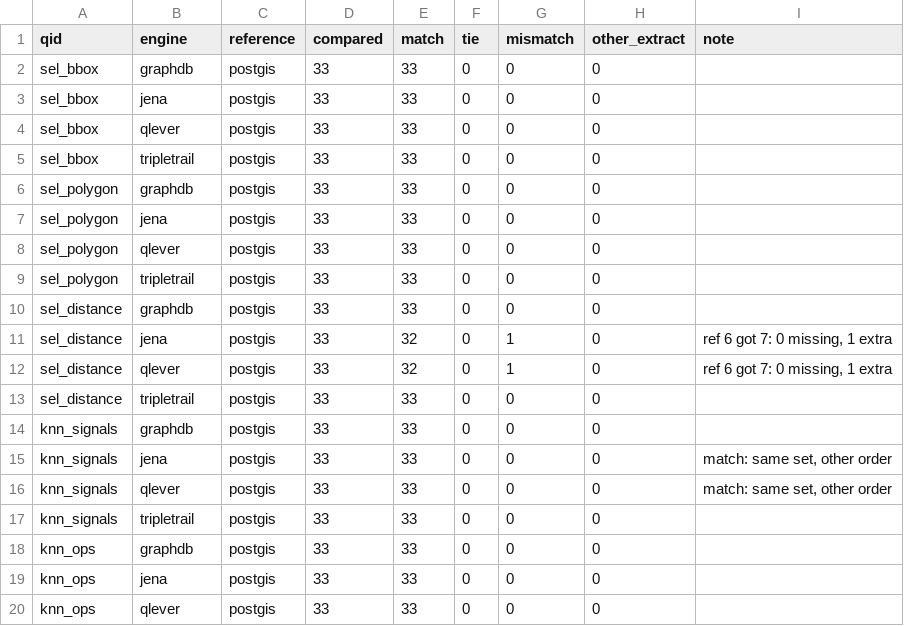
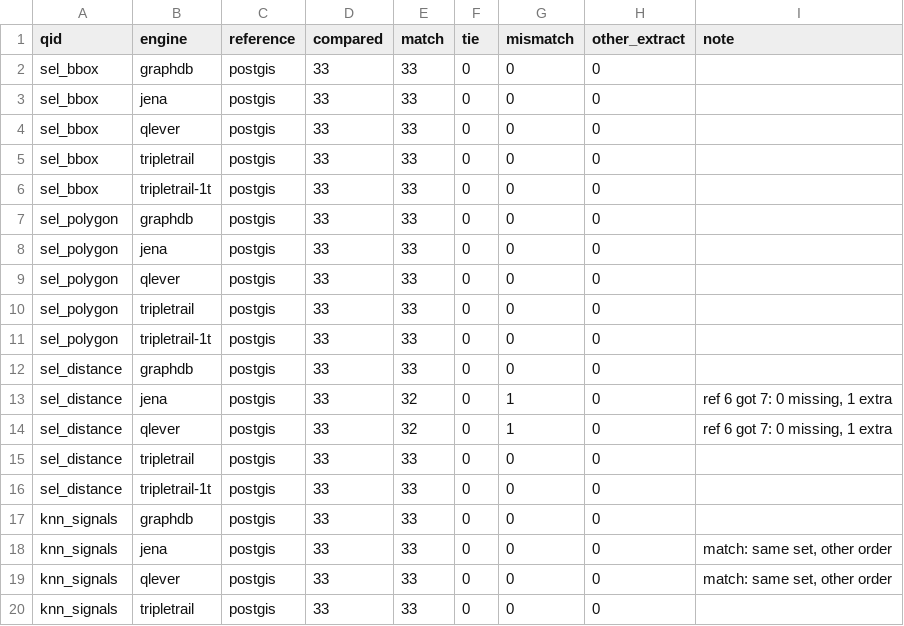
Before and after one commit to Matdata-eu/tripletrail-bench, a CSV file: bench/v2/results/large/correctness.csv, drawn as a sheet; only a part is shown; the shorter side is filled out with more unchanged rows; the diff covers the shown part only; the diff names each change by its address in the sheet, - before the commit and + after, or states it on an @@ line.

```diff
--- a/bench/v2/results/large/correctness.csv
+++ b/bench/v2/results/large/correctness.csv
+row 6: sel_bbox | tripletrail-1t | postgis | 33 | 33 | 0 | 0 | 0
+row 11: sel_polygon | tripletrail-1t | postgis | 33 | 33 | 0 | 0 | 0
+row 16: sel_distance | tripletrail-1t | postgis | 33 | 33 | 0 | 0 | 0
```
Also changed, not shown: 19 added rows elsewhere in this file, bench/v2/results/large/summary.csv, 51 other files.
